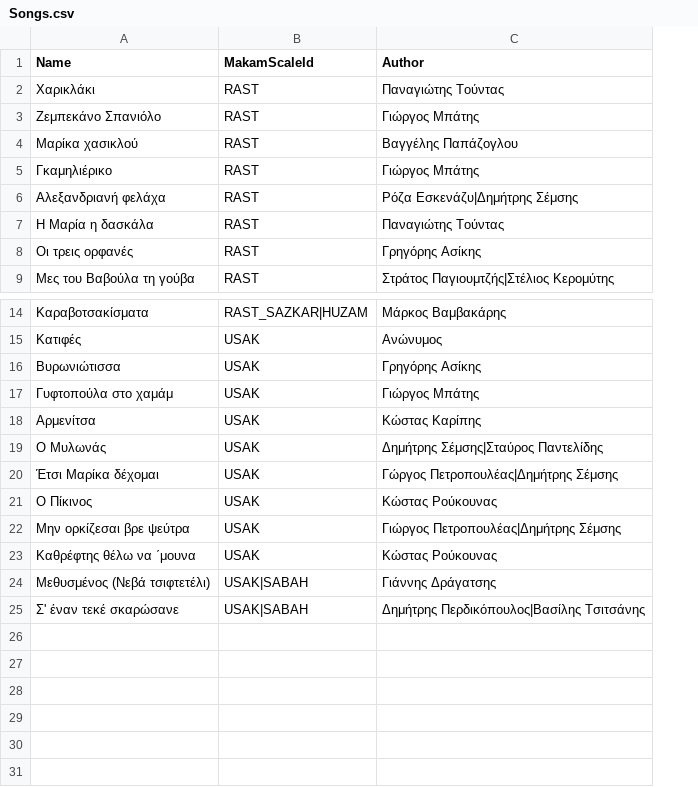
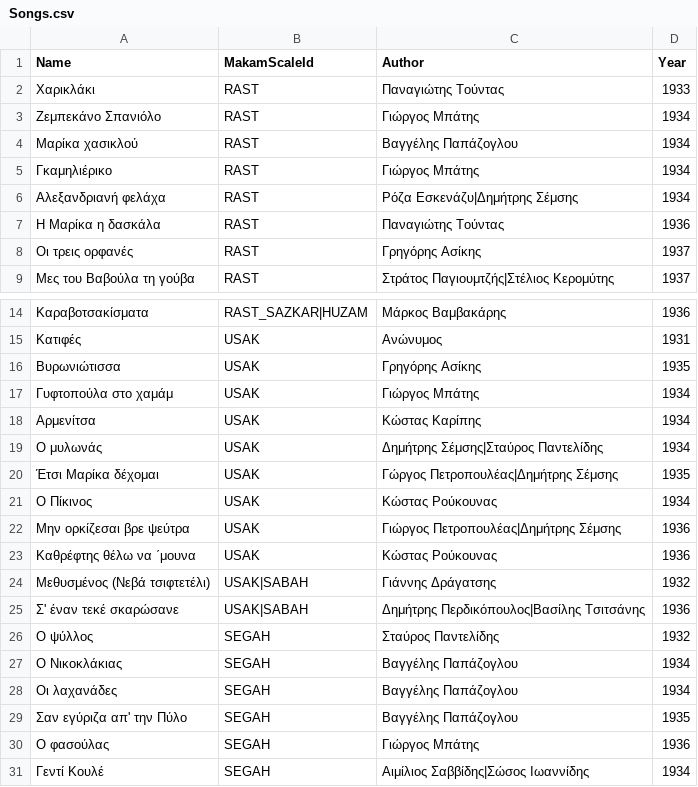
Before and after one commit to efthymios-ks/bouzouki-notes, a CSV file: Features/Songs/Backend/Songs.csv, drawn as a sheet; only a part is shown, gaps mark what is left out; the diff names each change by its address in the sheet, - before the commit and + after, or states it on an @@ line.

Commit message:
fixes for makams and added songs page

```diff
--- a/Features/Songs/Backend/Songs.csv
+++ b/Features/Songs/Backend/Songs.csv
+column D (Year), rows 2-9: 1933 | 1934 | 1934 | 1934 | 1934 | 1936 | 1937 | 1937; rows 14-25: 1936 | 1931 | 1935 | 1934 | 1934 | 1934 | 1935 | 1934 | 1936 | 1936 | 1932 | 1936
-A7 (Name): Η Μαρία η δασκάλα
+A7 (Name): Η Μαρίκα η δασκάλα
-A19 (Name): Ο Μυλωνάς
+A19 (Name): Ο μυλωνάς
+row 26: Ο ψύλλος | SEGAH | Σταύρος Παντελίδης | 1932
+row 27: Ο Νικοκλάκιας | SEGAH | Βαγγέλης Παπάζογλου | 1934
+row 28: Οι λαχανάδες | SEGAH | Βαγγέλης Παπάζογλου | 1934
+row 29: Σαν εγύριζα απ' την Πύλο | SEGAH | Βαγγέλης Παπάζογλου | 1935
+row 30: Ο φασούλας | SEGAH | Γιώργος Μπάτης | 1936
+row 31: Γεντί Κουλέ | SEGAH | Αιμίλιος Σαββίδης|Σώσος Ιωαννίδης | 1934
```
Also changed, not shown: 10 other files.
